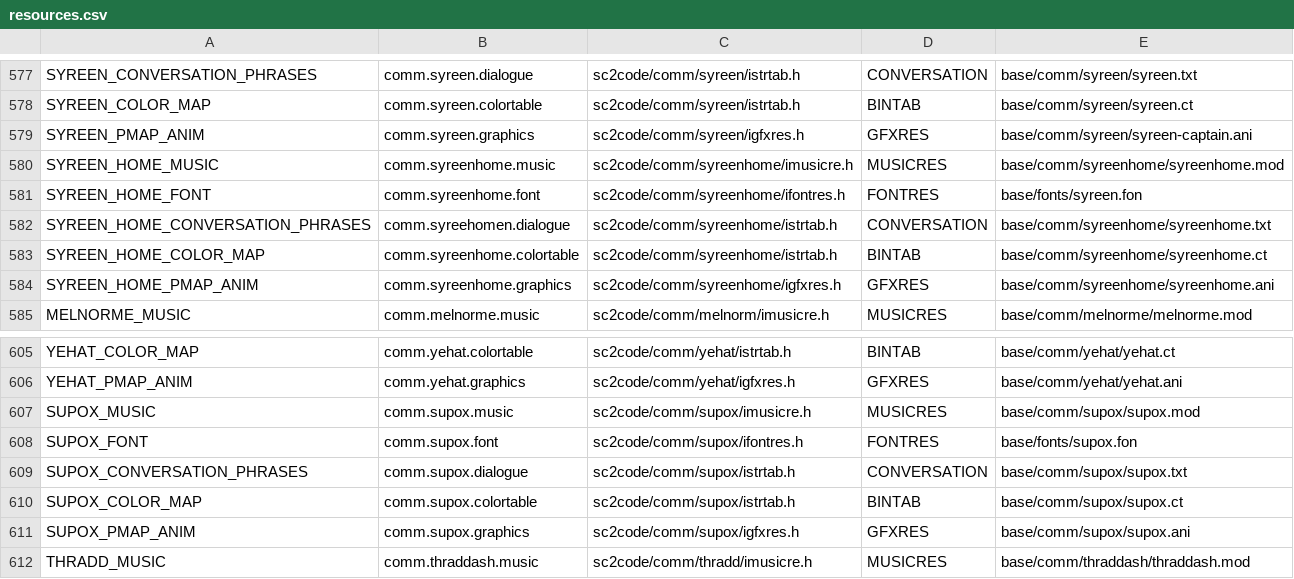
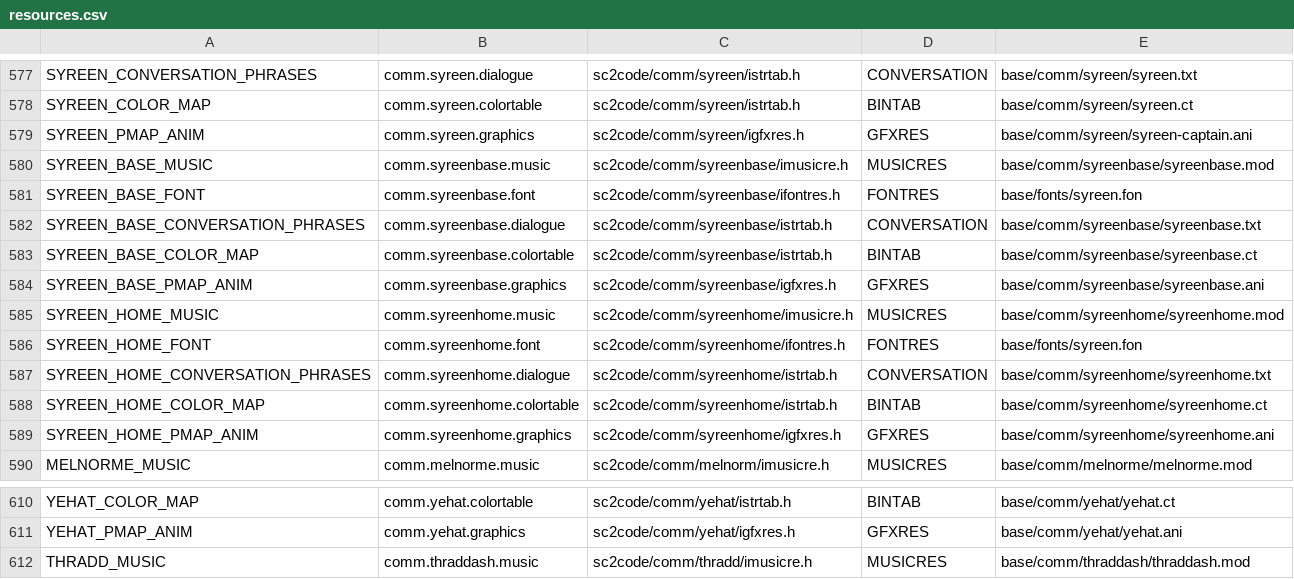
Before and after one commit to ejrh/project6014, a CSV file: tools/resmap/resources.csv, drawn as a sheet; only a part is shown, gaps mark what is left out.

Commit message:
Put Moosy in charge of the starbase The resource loader prevents uqm.rmp to cross the 64k barrier (understanding that cost me half of my night sleep and half of my work day...), so in the future, we'll have to get rid of unused resources to make room for the newest ones.

```diff
--- a/tools/resmap/resources.csv
+++ b/tools/resmap/resources.csv
@@ -579,5 +579,10 @@ SYREEN_COLOR_MAP,comm.syreen.colortable,sc2code/comm/syreen/istrtab.h,BINTAB,bas
 SYREEN_PMAP_ANIM,comm.syreen.graphics,sc2code/comm/syreen/igfxres.h,GFXRES,base/comm/syreen/syreen-captain.ani
+SYREEN_BASE_MUSIC,comm.syreenbase.music,sc2code/comm/syreenbase/imusicre.h,MUSICRES,base/comm/syreenbase/syreenbase.mod
+SYREEN_BASE_FONT,comm.syreenbase.font,sc2code/comm/syreenbase/ifontres.h,FONTRES,base/fonts/syreen.fon
+SYREEN_BASE_CONVERSATION_PHRASES,comm.syreenbase.dialogue,sc2code/comm/syreenbase/istrtab.h,CONVERSATION,base/comm/syreenbase/syreenbase.txt
+SYREEN_BASE_COLOR_MAP,comm.syreenbase.colortable,sc2code/comm/syreenbase/istrtab.h,BINTAB,base/comm/syreenbase/syreenbase.ct
+SYREEN_BASE_PMAP_ANIM,comm.syreenbase.graphics,sc2code/comm/syreenbase/igfxres.h,GFXRES,base/comm/syreenbase/syreenbase.ani
 SYREEN_HOME_MUSIC,comm.syreenhome.music,sc2code/comm/syreenhome/imusicre.h,MUSICRES,base/comm/syreenhome/syreenhome.mod
 SYREEN_HOME_FONT,comm.syreenhome.font,sc2code/comm/syreenhome/ifontres.h,FONTRES,base/fonts/syreen.fon
-SYREEN_HOME_CONVERSATION_PHRASES,comm.syreehomen.dialogue,sc2code/comm/syreenhome/istrtab.h,CONVERSATION,base/comm/syreenhome/syreenhome.txt
+SYREEN_HOME_CONVERSATION_PHRASES,comm.syreenhome.dialogue,sc2code/comm/syreenhome/istrtab.h,CONVERSATION,base/comm/syreenhome/syreenhome.txt
 SYREEN_HOME_COLOR_MAP,comm.syreenhome.colortable,sc2code/comm/syreenhome/istrtab.h,BINTAB,base/comm/syreenhome/syreenhome.ct
@@ -606,7 +611,2 @@ YEHAT_COLOR_MAP,comm.yehat.colortable,sc2code/comm/yehat/istrtab.h,BINTAB,base/c
 YEHAT_PMAP_ANIM,comm.yehat.graphics,sc2code/comm/yehat/igfxres.h,GFXRES,base/comm/yehat/yehat.ani
-SUPOX_MUSIC,comm.supox.music,sc2code/comm/supox/imusicre.h,MUSICRES,base/comm/supox/supox.mod
-SUPOX_FONT,comm.supox.font,sc2code/comm/supox/ifontres.h,FONTRES,base/fonts/supox.fon
-SUPOX_CONVERSATION_PHRASES,comm.supox.dialogue,sc2code/comm/supox/istrtab.h,CONVERSATION,base/comm/supox/supox.txt
-SUPOX_COLOR_MAP,comm.supox.colortable,sc2code/comm/supox/istrtab.h,BINTAB,base/comm/supox/supox.ct
-SUPOX_PMAP_ANIM,comm.supox.graphics,sc2code/comm/supox/igfxres.h,GFXRES,base/comm/supox/supox.ani
 THRADD_MUSIC,comm.thraddash.music,sc2code/comm/thradd/imusicre.h,MUSICRES,base/comm/thraddash/thraddash.mod
```
Also changed, not shown: 56 other files.
